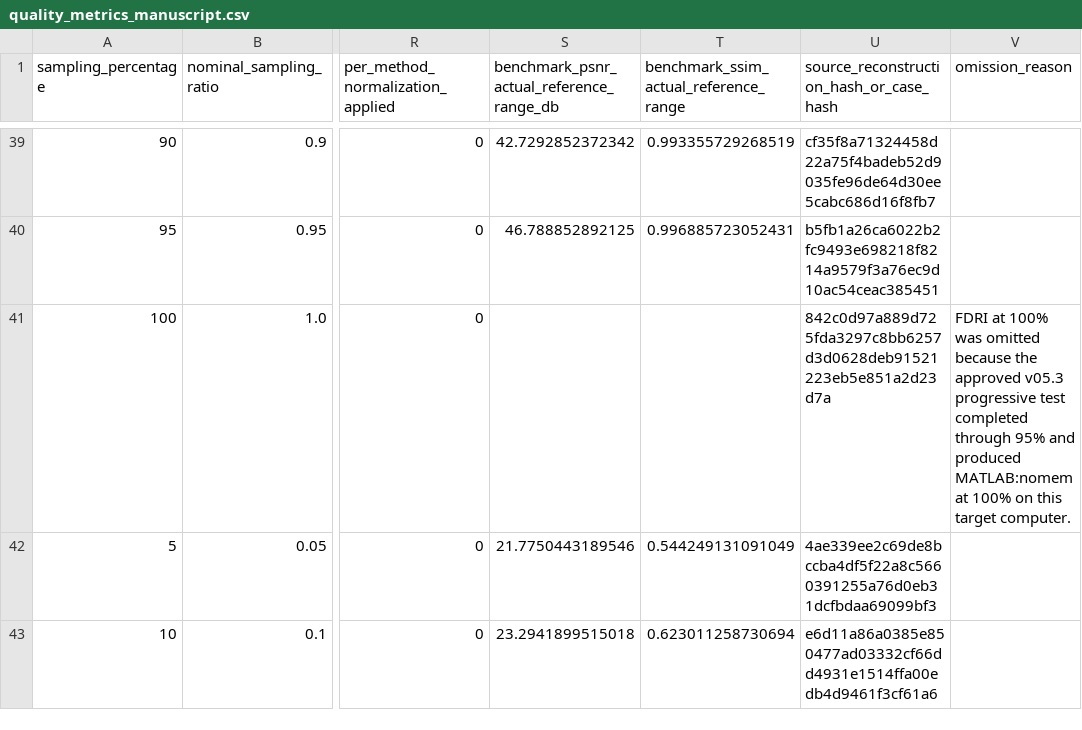
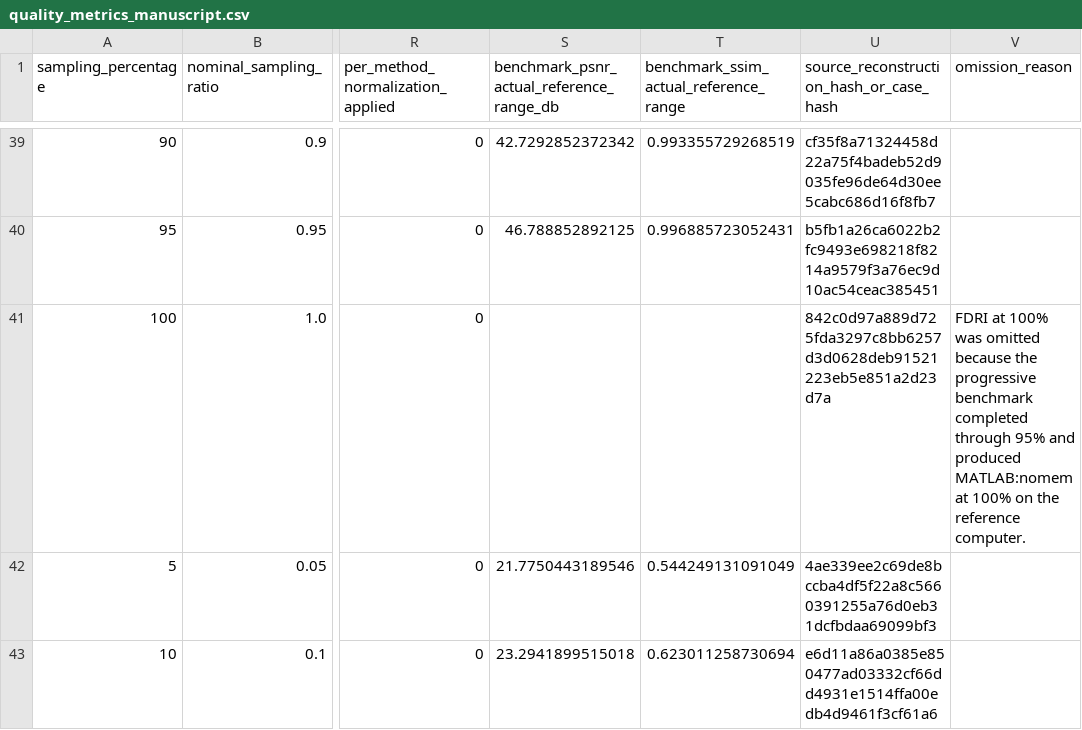
Before and after one commit to AntonioCisnerosMtz/hadamard-spi-tutorial, a CSV file: matlab/section7_8_simulation/frozen_results/quality_metrics_manuscript.csv, drawn as a sheet; only a part is shown, gaps mark what is left out; the diff names each change by its address in the sheet, - before the commit and + after, or states it on an @@ line.

```diff
--- a/matlab/section7_8_simulation/frozen_results/quality_metrics_manuscript.csv
+++ b/matlab/section7_8_simulation/frozen_results/quality_metrics_manuscript.csv
-V41 (omission_reason): …because the approved v05.3 progressive test completed through 95% and produced MATLAB:nomem at 100% on this target computer.
+V41 (omission_reason): …because the progressive benchmark completed through 95% and produced MATLAB:nomem at 100% on the reference computer.
```
Also changed, not shown: matlab/section7_8_simulation/frozen_results/timing_ranges_figure14.csv, 18 other files.
